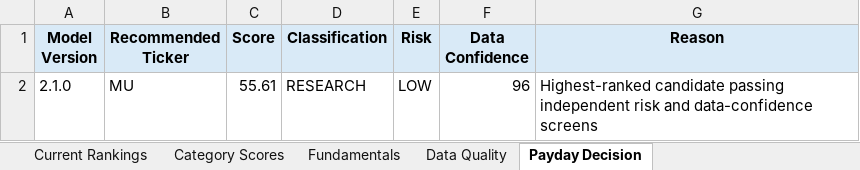
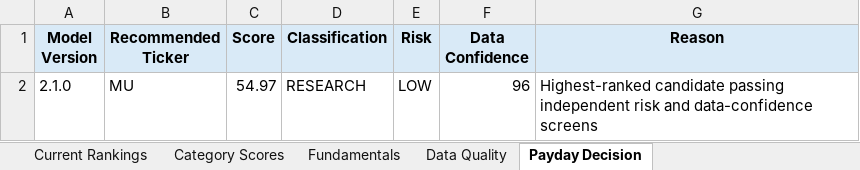
Before and after one commit to Grzesiak33/Version-2-Stock-Investment-Model, an Excel workbook: reports/investment_dashboard.xlsx, sheet Payday Decision, drawn as a sheet; values as stored, in another font and other column widths than the file's, no borders; the diff names each change by its address in the sheet, - before the commit and + after, or states it on an @@ line.

```diff
--- a/reports/investment_dashboard.xlsx (sheet Payday Decision)
+++ b/reports/investment_dashboard.xlsx (sheet Payday Decision)
-C2 (Score): 55.61
+C2 (Score): 54.97
```
Also changed, not shown: sheet Fundamentals, sheet Category Scores, sheet Current Rankings, sheet Data Quality, 32 other files.
